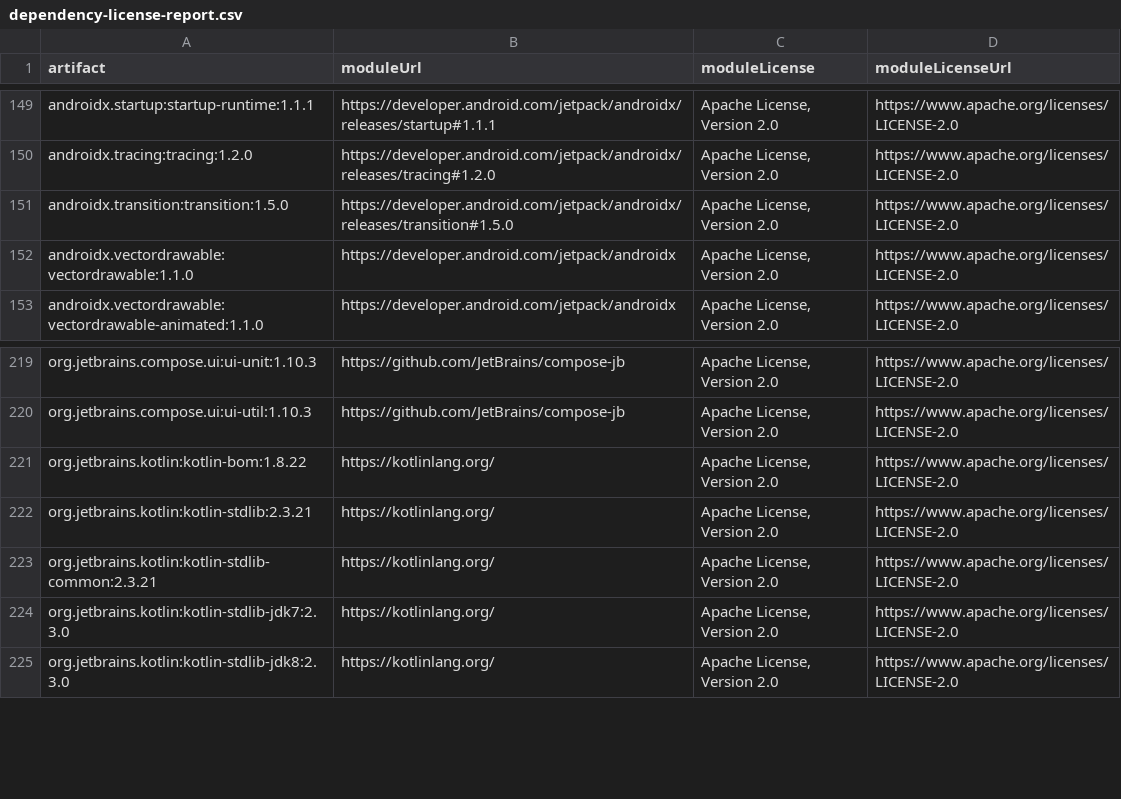
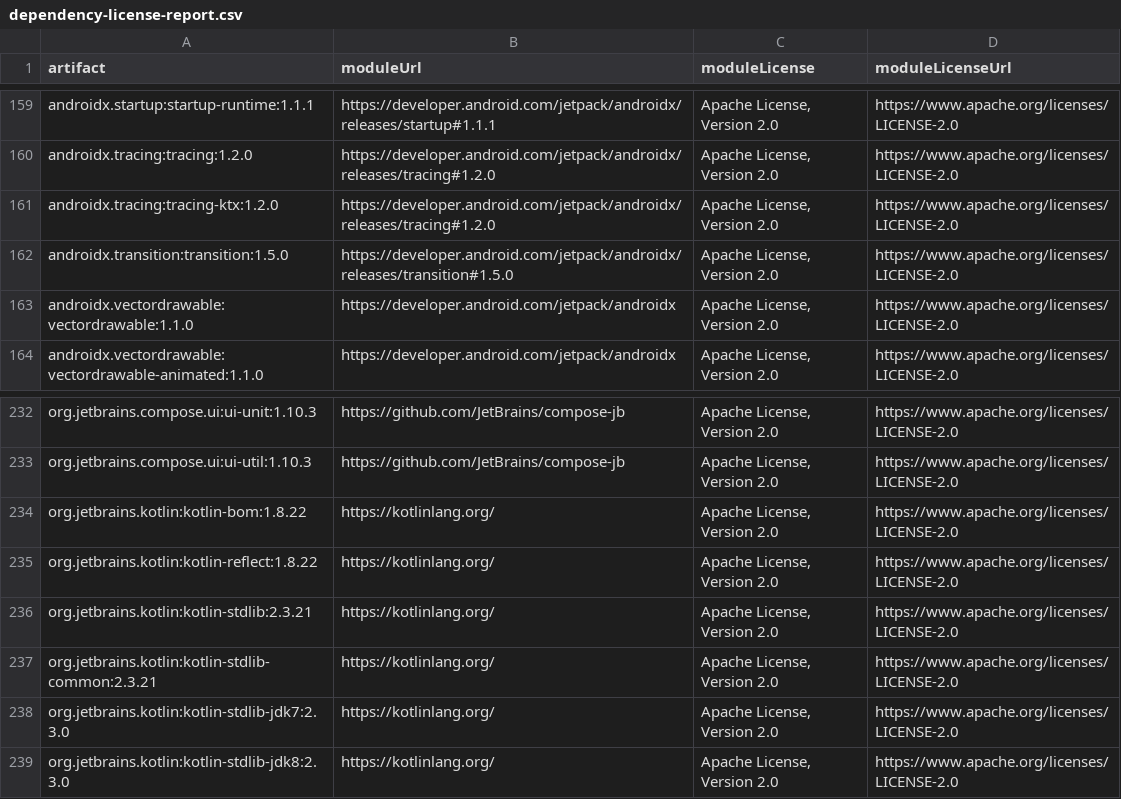
Before and after one commit to mkx173/Featherline, a CSV file: docs/generated/dependency-license-report.csv, drawn as a sheet; only a part is shown, gaps mark what is left out; the diff covers the shown part only; the diff names each change by its address in the sheet, - before the commit and + after, or states it on an @@ line.

```diff
--- a/docs/generated/dependency-license-report.csv
+++ b/docs/generated/dependency-license-report.csv
+row 161: androidx.tracing:tracing-ktx:1.2.0 | https://developer.android.com/jetpack/androidx/releases/tracing#1.2.0 | Apache License, Version 2.0 | https://www.apache.org/licenses/LICENSE-2.0
+row 235: org.jetbrains.kotlin:kotlin-reflect:1.8.22 | https://kotlinlang.org/ | Apache License, Version 2.0 | https://www.apache.org/licenses/LICENSE-2.0
```
Also changed, not shown: 12 added rows elsewhere in this file, 12 other files.
